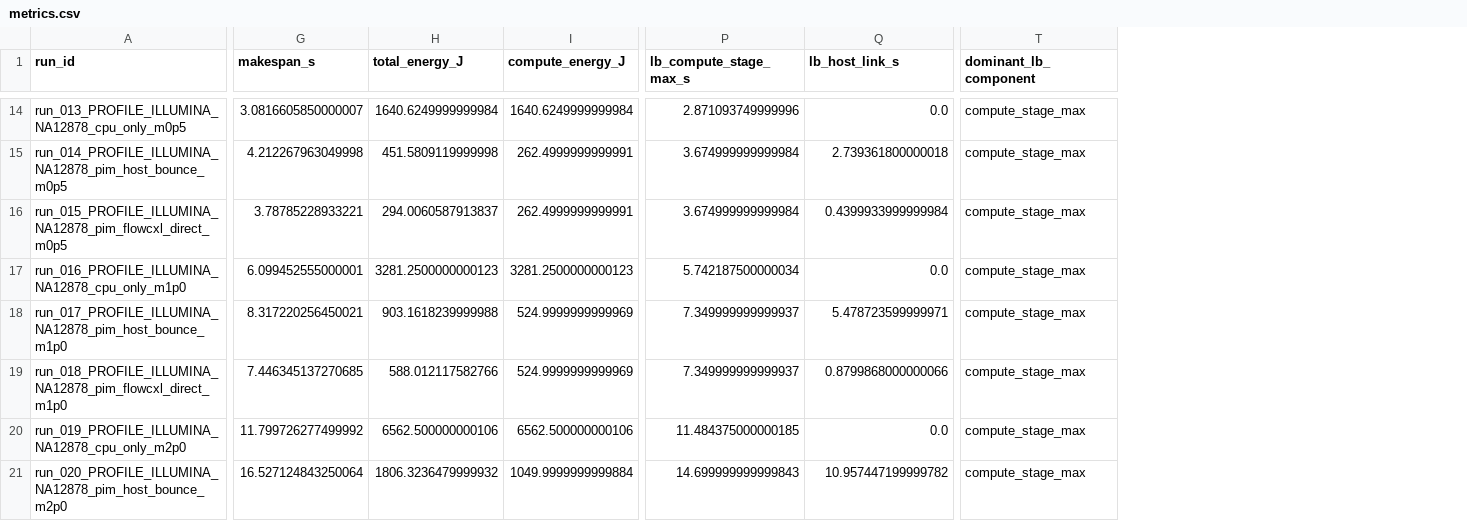
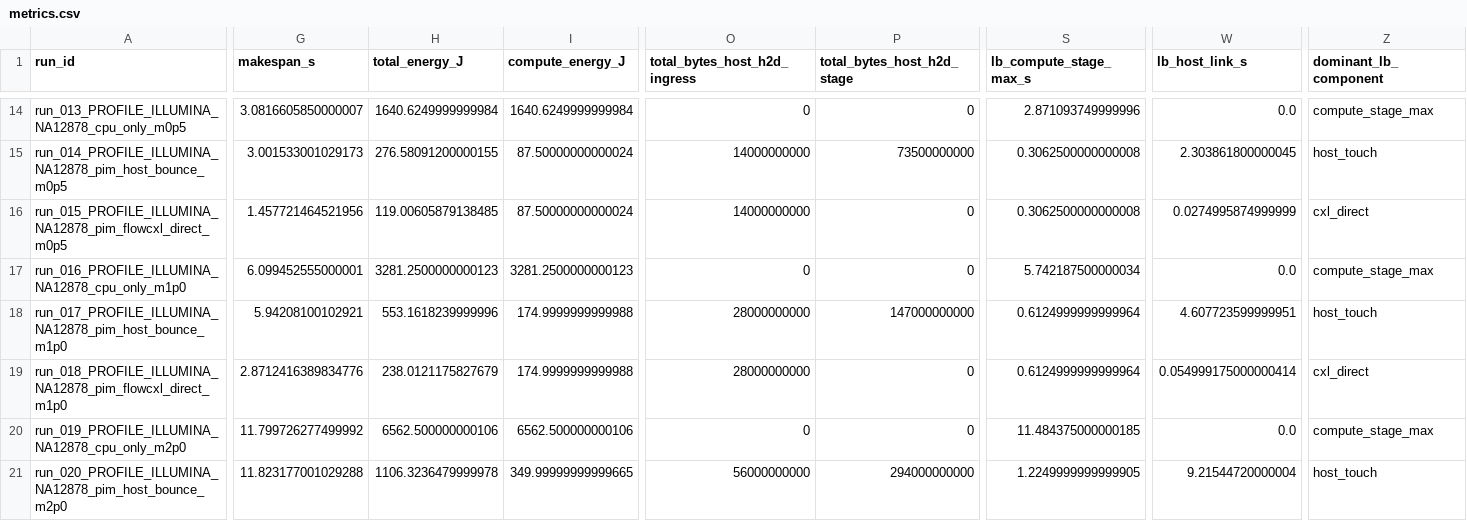
Before and after one commit to mij001/FlowCXL, a CSV file: artifacts/metrics.csv, drawn as a sheet; only a part is shown, gaps mark what is left out; addresses are those after the commit; the diff covers the shown part only; the diff names each change by its address in the sheet, - before the commit and + after, or states it on an @@ line.

```diff
--- a/artifacts/metrics.csv
+++ b/artifacts/metrics.csv
+column O (total_bytes_host_h2d_ingress), rows 14-21: 0 | 14000000000 | 14000000000 | 0 | 28000000000 | 28000000000 | 0 | 56000000000
+column P (total_bytes_host_h2d_stage), rows 14-21: 0 | 73500000000 | 0 | 0 | 147000000000 | 0 | 0 | 294000000000
-G15 (makespan_s): 4.212267963049998
+G15 (makespan_s): 3.001533001029173
-H15 (total_energy_J): 451.5809119999998
+H15 (total_energy_J): 276.58091200000155
-I15:I16 (compute_energy_J): 262.4999999999991
+I15:I16 (compute_energy_J): 87.50000000000024
-S15:S16 (lb_compute_stage_max_s): 3.674999999999984
+S15:S16 (lb_compute_stage_max_s): 0.3062500000000008
-W15 (lb_host_link_s): 2.739361800000018
+W15 (lb_host_link_s): 2.303861800000045
-Z15 (dominant_lb_component): compute_stage_max
+Z15 (dominant_lb_component): host_touch
-G16 (makespan_s): 3.78785228933221
+G16 (makespan_s): 1.457721464521956
-H16 (total_energy_J): 294.0060587913837
+H16 (total_energy_J): 119.00605879138485
-W16 (lb_host_link_s): 0.4399933999999984
+W16 (lb_host_link_s): 0.0274995874999999
-Z16 (dominant_lb_component): compute_stage_max
+Z16 (dominant_lb_component): cxl_direct
-G18 (makespan_s): 8.317220256450021
+G18 (makespan_s): 5.94208100102921
-H18 (total_energy_J): 903.1618239999988
+H18 (total_energy_J): 553.1618239999996
-I18:I19 (compute_energy_J): 524.9999999999969
+I18:I19 (compute_energy_J): 174.9999999999988
-S18:S19 (lb_compute_stage_max_s): 7.349999999999937
+S18:S19 (lb_compute_stage_max_s): 0.6124999999999964
-W18 (lb_host_link_s): 5.478723599999971
+W18 (lb_host_link_s): 4.607723599999951
-Z18 (dominant_lb_component): compute_stage_max
+Z18 (dominant_lb_component): host_touch
-G19 (makespan_s): 7.446345137270685
+G19 (makespan_s): 2.8712416389834776
-H19 (total_energy_J): 588.012117582766
+H19 (total_energy_J): 238.0121175827679
-W19 (lb_host_link_s): 0.8799868000000066
+W19 (lb_host_link_s): 0.054999175000000414
-Z19 (dominant_lb_component): compute_stage_max
+Z19 (dominant_lb_component): cxl_direct
-G21 (makespan_s): 16.527124843250064
+G21 (makespan_s): 11.823177001029288
-H21 (total_energy_J): 1806.3236479999932
+H21 (total_energy_J): 1106.3236479999978
-I21 (compute_energy_J): 1049.9999999999884
+I21 (compute_energy_J): 349.99999999999665
-S21 (lb_compute_stage_max_s): 14.699999999999843
+S21 (lb_compute_stage_max_s): 1.2249999999999905
-W21 (lb_host_link_s): 10.957447199999782
+W21 (lb_host_link_s): 9.21544720000004
-Z21 (dominant_lb_component): compute_stage_max
+Z21 (dominant_lb_component): host_touch
```
Also changed, not shown: 4 added columns and 82 edited cells elsewhere in this file, 15 other files.
